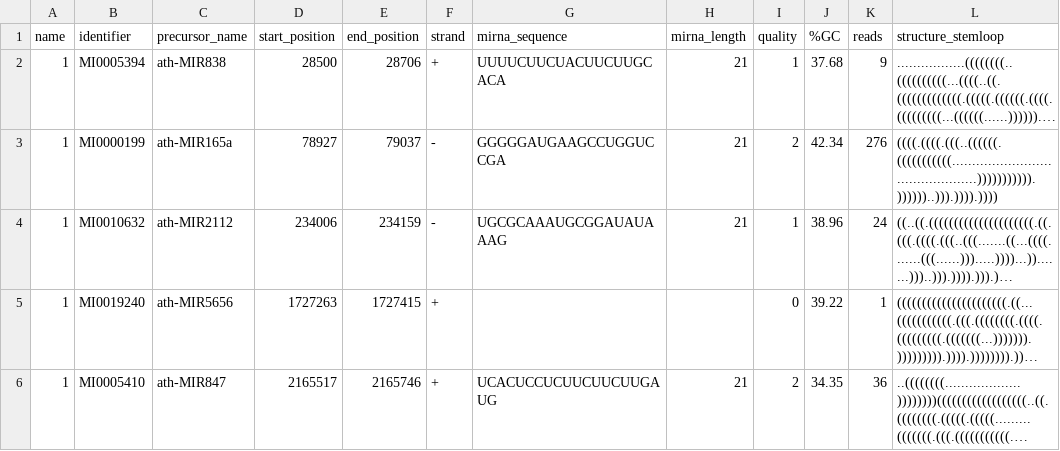
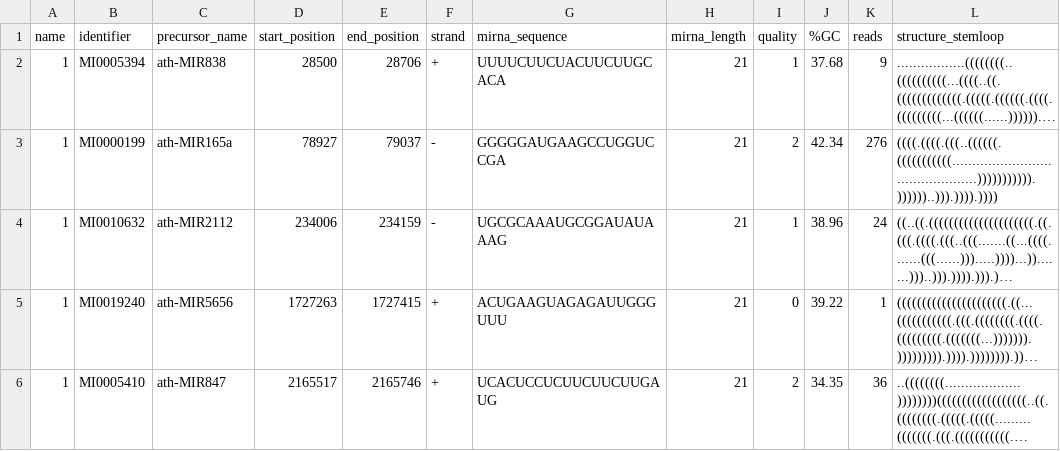
Before and after one commit to miRkwood-RNA/miRkwood, a CSV file: cgi-bin/t/functional/expected/fullpipeline-bed/Results/known_miRNAs/Results_Known.csv, drawn as a sheet; only a part is shown; long unchanged cells end in …; the diff names each change by its address in the sheet, - before the commit and + after, or states it on an @@ line.

Commit message:
miRkwood: Update files for functional tests.

```diff
--- a/cgi-bin/t/functional/expected/fullpipeline-bed/Results/known_miRNAs/Results_Known.csv
+++ b/cgi-bin/t/functional/expected/fullpipeline-bed/Results/known_miRNAs/Results_Known.csv
-G5 (mirna_sequence): (empty)
+G5 (mirna_sequence): ACUGAAGUAGAGAUUGGGUUU
-H5 (mirna_length): (empty)
+H5 (mirna_length): 21
```
Also changed, not shown: 3 other files.
